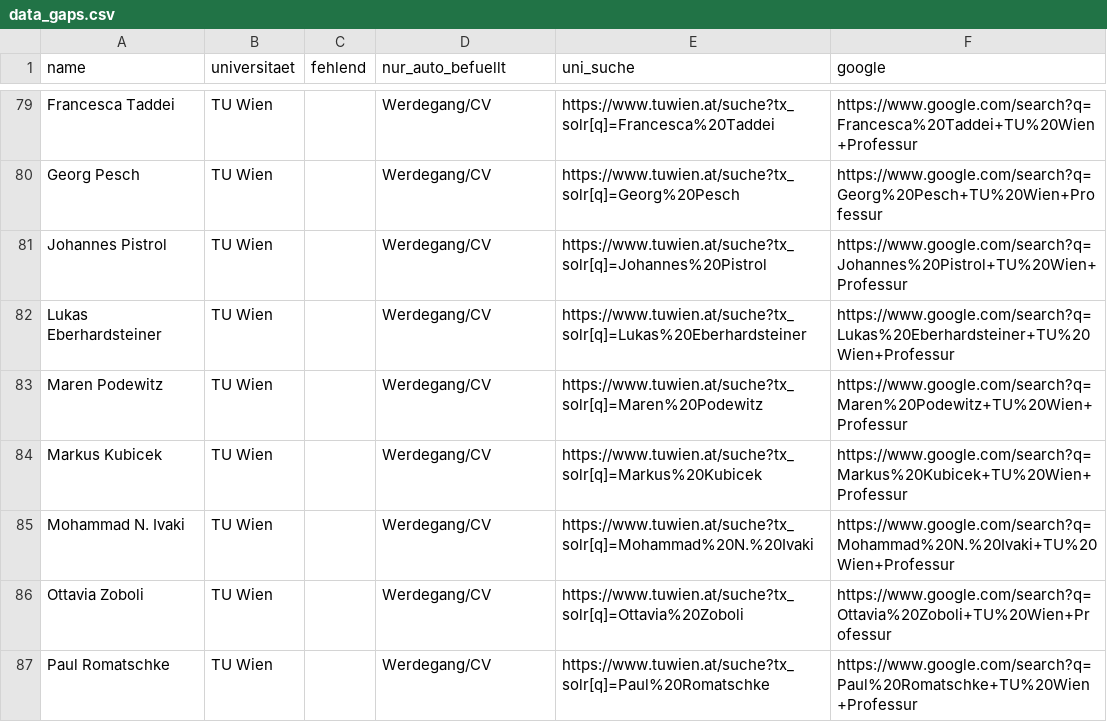
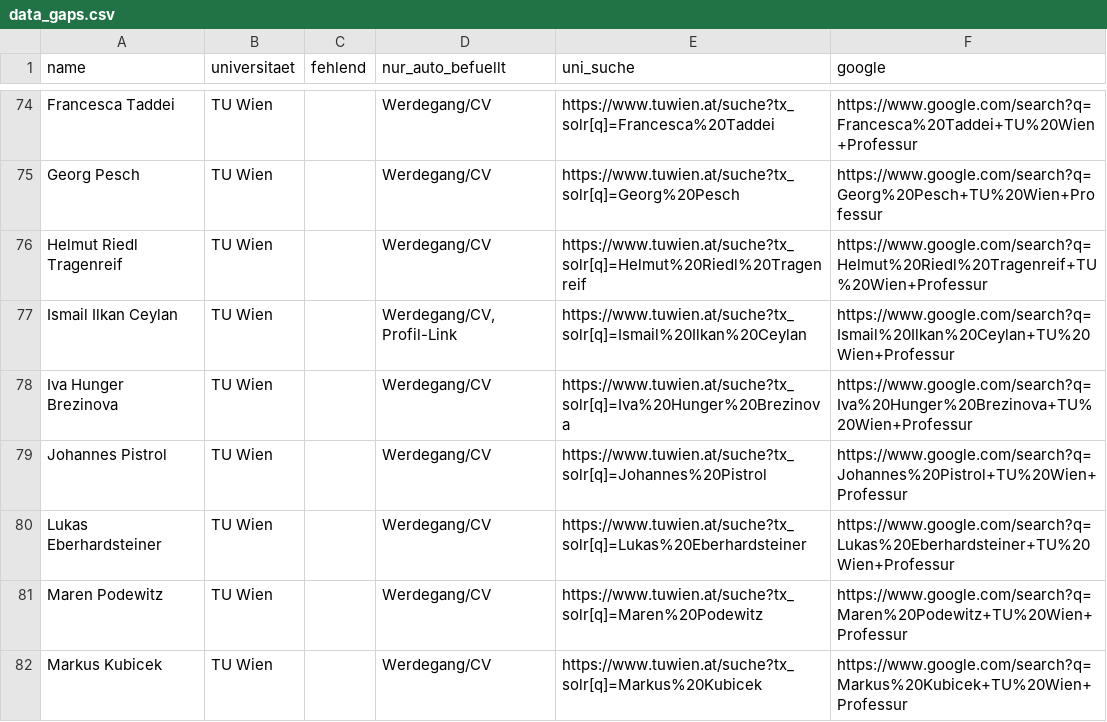
Before and after one commit to BenWWTF/berufungsradar, a CSV file: data_gaps.csv, drawn as a sheet; only a part is shown, gaps mark what is left out; the shorter side is filled out with more unchanged rows; the diff covers the shown part only; the diff names each change by its address in the sheet, - before the commit and + after, or states it on an @@ line.

```diff
--- a/data_gaps.csv
+++ b/data_gaps.csv
+row 76: Helmut Riedl Tragenreif | TU Wien |  | Werdegang/CV | https://www.tuwien.at/suche?tx_solr[q]=Helmut%20Riedl%20Tragenreif | https://www.google.com/search?q=Helmut%20Riedl%20Tragenreif+TU%20Wien+Professur
+row 77: Ismail Ilkan Ceylan | TU Wien |  | Werdegang/CV, Profil-Link | https://www.tuwien.at/suche?tx_solr[q]=Ismail%20Ilkan%20Ceylan | https://www.google.com/search?q=Ismail%20Ilkan%20Ceylan+TU%20Wien+Professur
+row 78: Iva Hunger Brezinova | TU Wien |  | Werdegang/CV | https://www.tuwien.at/suche?tx_solr[q]=Iva%20Hunger%20Brezinova | https://www.google.com/search?q=Iva%20Hunger%20Brezinova+TU%20Wien+Professur
```
Also changed, not shown: 3 added rows and 6 removed rows elsewhere in this file, 8 other files.
